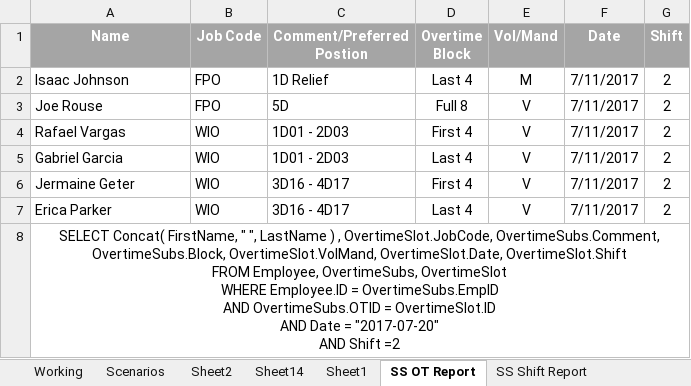
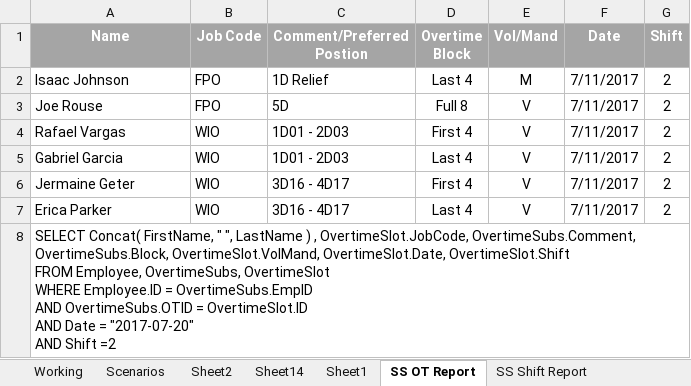
Before and after one commit to justinhadden/EvossInit, an Excel workbook: EVOSS system.xlsx, sheet SS OT Report, drawn as a sheet; values as stored, in another font and other column widths than the file's, no borders; the diff names each change by its address in the sheet, - before the commit and + after, or states it on an @@ line.

```diff
--- a/EVOSS system.xlsx (sheet SS OT Report)
+++ b/EVOSS system.xlsx (sheet SS OT Report)
-A8 (Name): …Shift =2
+A8 (Name): …Shift =2
-A8 alignment: center
+A8 alignment: left
```
Also changed, not shown: sheet Employee, sheet OvertimeSlot, sheet OvertimeSubs, sheet EE OT Submissions Report, other sheet tabs, 1 other file.
